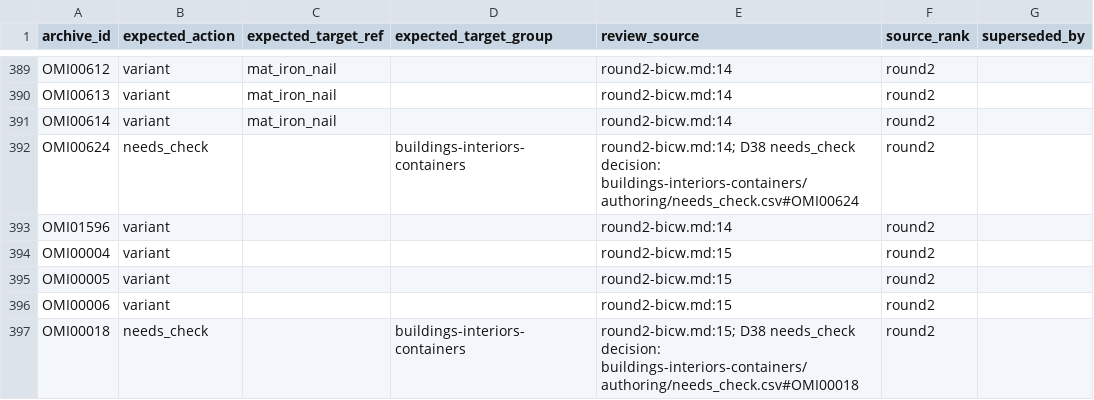
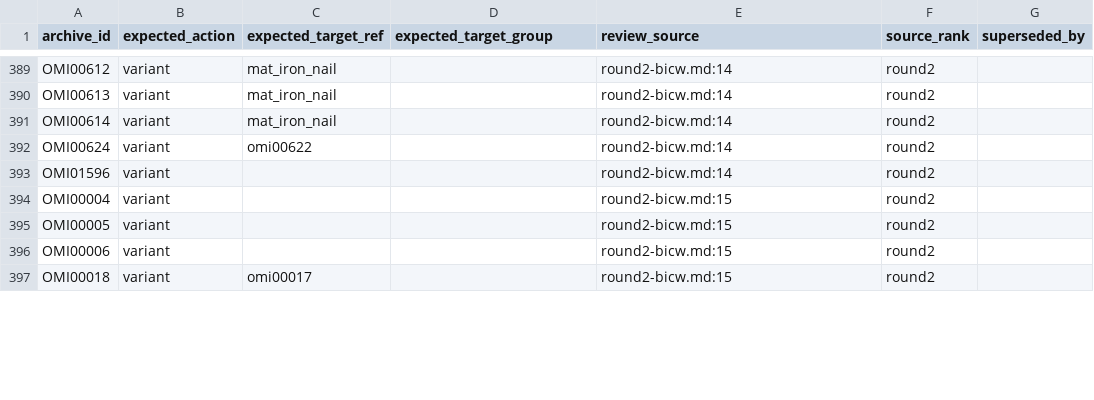
Before and after one commit to PavelSlaven/Novgorod1230, a CSV file: data/world-catalogs/novgorod/game-base-v1/crafts-tools-processes/authoring/review_expectations.csv, drawn as a sheet; only a part is shown, gaps mark what is left out; the diff covers the shown part only.

```diff
--- a/data/world-catalogs/novgorod/game-base-v1/crafts-tools-processes/authoring/review_expectations.csv
+++ b/data/world-catalogs/novgorod/game-base-v1/crafts-tools-processes/authoring/review_expectations.csv
@@ -391,3 +391,3 @@ OMI00613,variant,mat_iron_nail,,round2-bicw.md:14,round2,
 OMI00614,variant,mat_iron_nail,,round2-bicw.md:14,round2,
-OMI00624,needs_check,,buildings-interiors-containers,round2-bicw.md:14; D38 needs_check decision: buildings-interiors-containers/authoring/needs_check.csv#OMI00624,round2,
+OMI00624,variant,omi00622,,round2-bicw.md:14,round2,
 OMI01596,variant,,,round2-bicw.md:14,round2,
@@ -396,2 +396,2 @@ OMI00005,variant,,,round2-bicw.md:15,round2,
 OMI00006,variant,,,round2-bicw.md:15,round2,
-OMI00018,needs_check,,buildings-interiors-containers,round2-bicw.md:15; D38 needs_check decision: buildings-interiors-containers/authoring/needs_check.csv#OMI00018,round2,
+OMI00018,variant,omi00017,,round2-bicw.md:15,round2,
```
Also changed, not shown: 8 removed rows and 157 edited cells elsewhere in this file, 2 other files.
